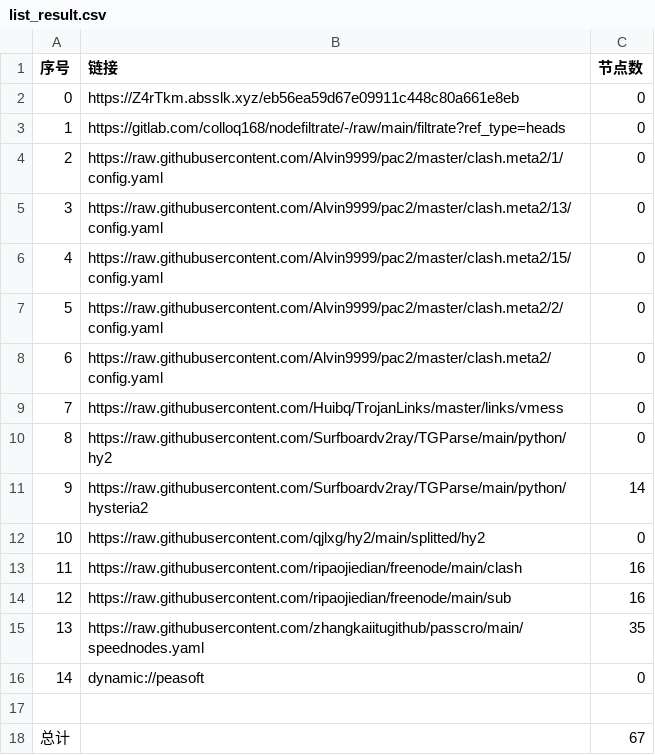
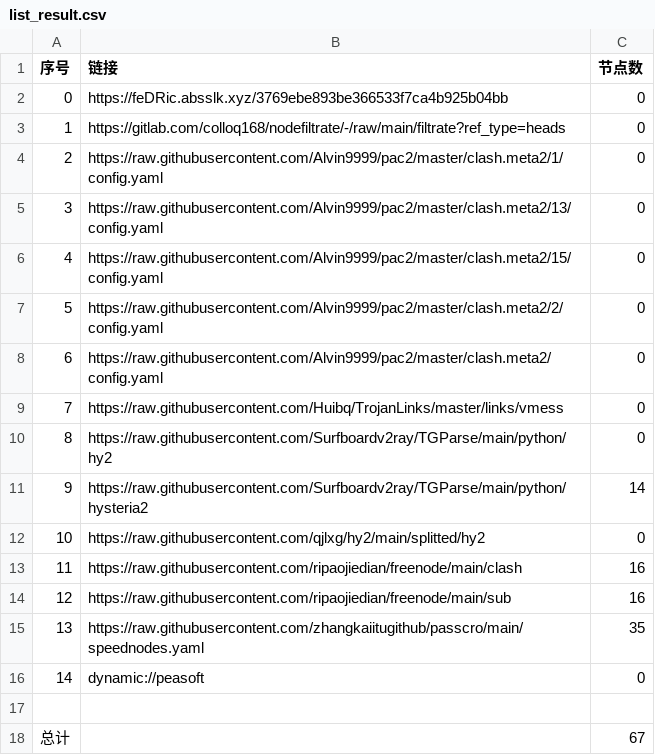
Before and after one commit to lihong19801/zidongzhuaqu4, a CSV file: list_result.csv, drawn as a sheet.

```diff
--- a/list_result.csv
+++ b/list_result.csv
@@ -1,3 +1,3 @@
 序号,链接,节点数
-0,https://Z4rTkm.absslk.xyz/eb56ea59d67e09911c448c80a661e8eb,0
+0,https://feDRic.absslk.xyz/3769ebe893be366533f7ca4b925b04bb,0
 1,https://gitlab.com/colloq168/nodefiltrate/-/raw/main/filtrate?ref_type=heads,0
```
Also changed, not shown: 3 other files.
